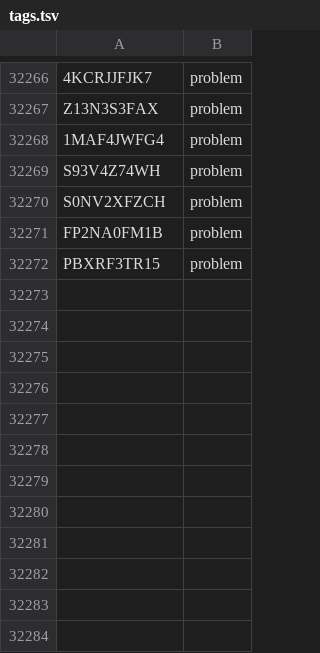
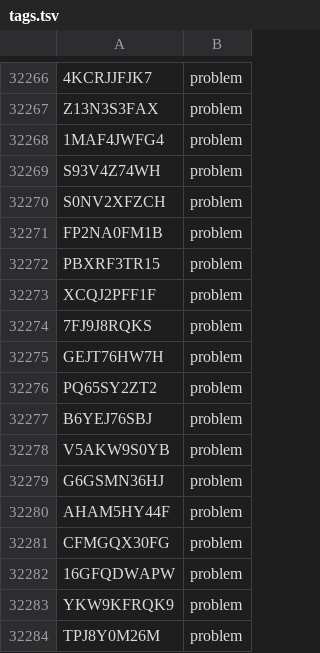
Before and after one commit to tamnd/olymmath, a TSV file: registers/tags.tsv, drawn as a sheet; only a part is shown, gaps mark what is left out; the diff names each change by its address in the sheet, - before the commit and + after, or states it on an @@ line.

```diff
--- a/registers/tags.tsv
+++ b/registers/tags.tsv
+row 32273: XCQJ2PFF1F | problem
+row 32274: 7FJ9J8RQKS | problem
+row 32275: GEJT76HW7H | problem
+row 32276: PQ65SY2ZT2 | problem
+row 32277: B6YEJ76SBJ | problem
+row 32278: V5AKW9S0YB | problem
+row 32279: G6GSMN36HJ | problem
+row 32280: AHAM5HY44F | problem
+row 32281: CFMGQX30FG | problem
+row 32282: 16GFQDWAPW | problem
+row 32283: YKW9KFRQK9 | problem
+row 32284: TPJ8Y0M26M | problem
```
Also changed, not shown: 15 other files.
